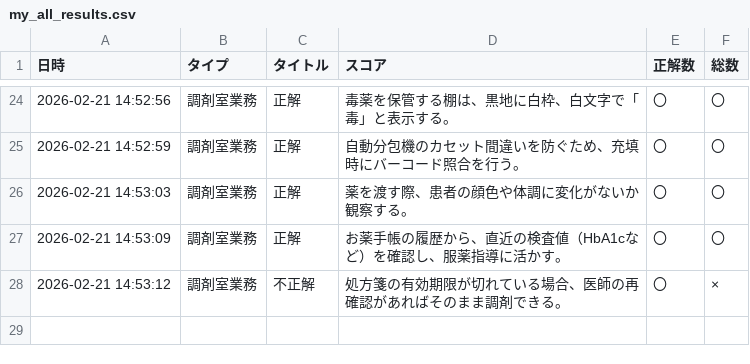
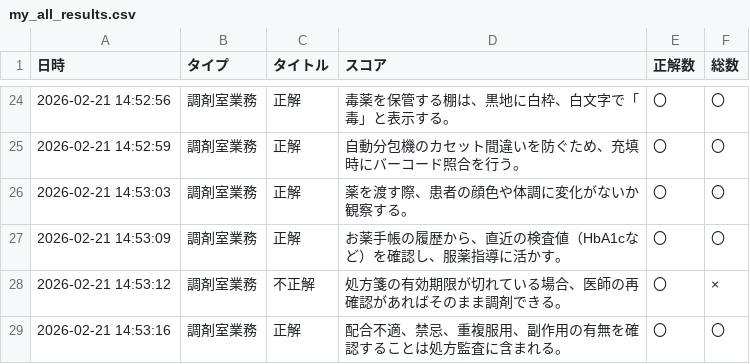
Before and after one commit to kazuitoyakuzai2021/P-Quest, a CSV file: assets/users/222222/my_all_results.csv, drawn as a sheet; only a part is shown, gaps mark what is left out; the diff names each change by its address in the sheet, - before the commit and + after, or states it on an @@ line.

Commit message:
Sync: assets/users/222222/my_all_results.csv

```diff
--- a/assets/users/222222/my_all_results.csv
+++ b/assets/users/222222/my_all_results.csv
+row 29: 2026-02-21 14:53:16 | 調剤室業務 | 正解 | 配合不適、禁忌、重複服用、副作用の有無を確認することは処方監査に含まれる。 | 〇 | 〇
```
